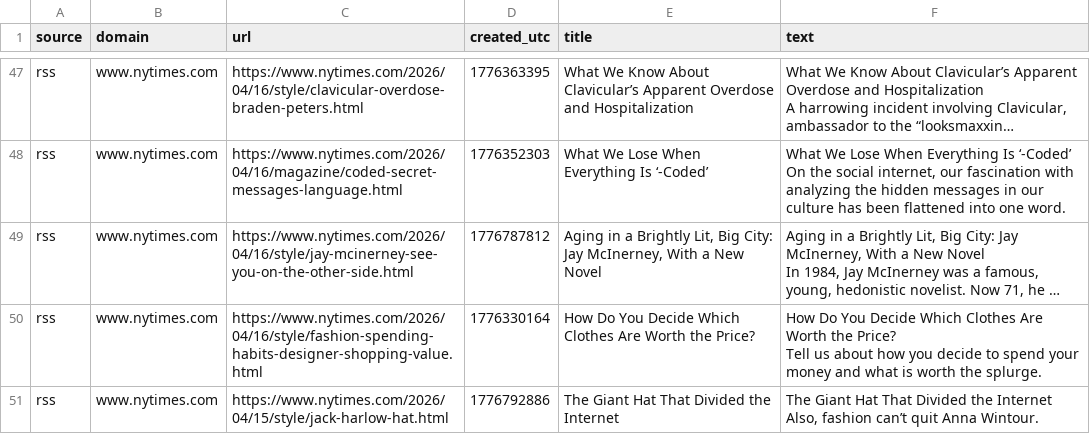
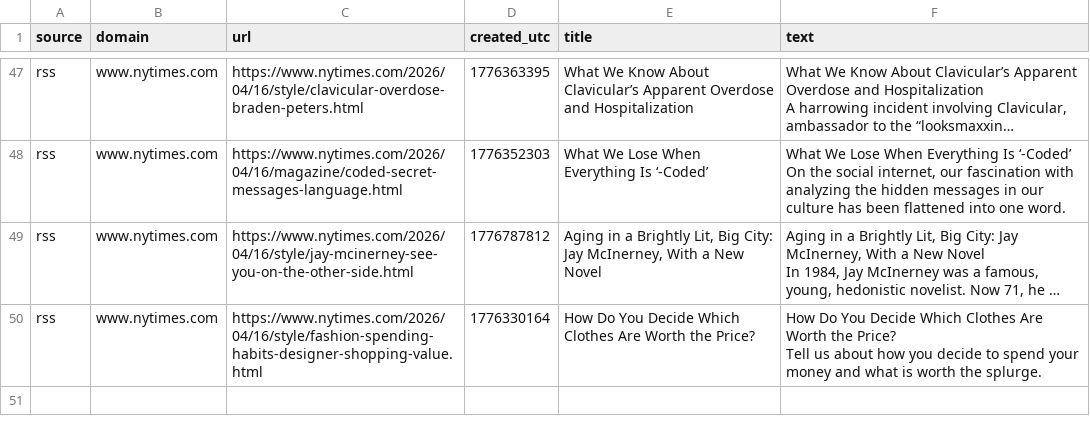
Before and after one commit to prettylittledata/prettylittledata, a CSV file: data/fashion_rss_raw.csv, drawn as a sheet; only a part is shown, gaps mark what is left out; long unchanged cells end in …; ↵ is a line break in a cell; the diff names each change by its address in the sheet, - before the commit and + after, or states it on an @@ line.

```diff
--- a/data/fashion_rss_raw.csv
+++ b/data/fashion_rss_raw.csv
-row 51: rss | www.nytimes.com | https://www.nytimes.com/2026/04/15/style/jack-harlow-hat.html | 1776792886 | The Giant Hat That Divided the Internet | The Giant Hat That Divided the Internet ↵ Also, fashion can’t quit Anna Wintour.
```
Also changed, not shown: data/fashion_all_raw.csv, data/fashion_decreasing_terms.csv, 4 other files.
